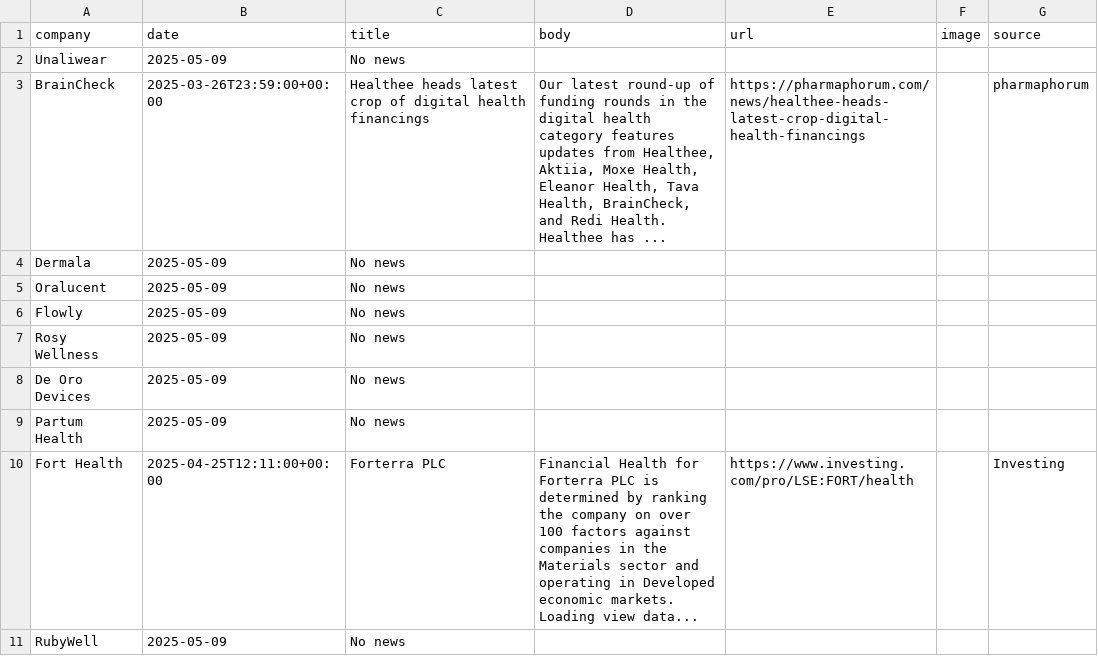
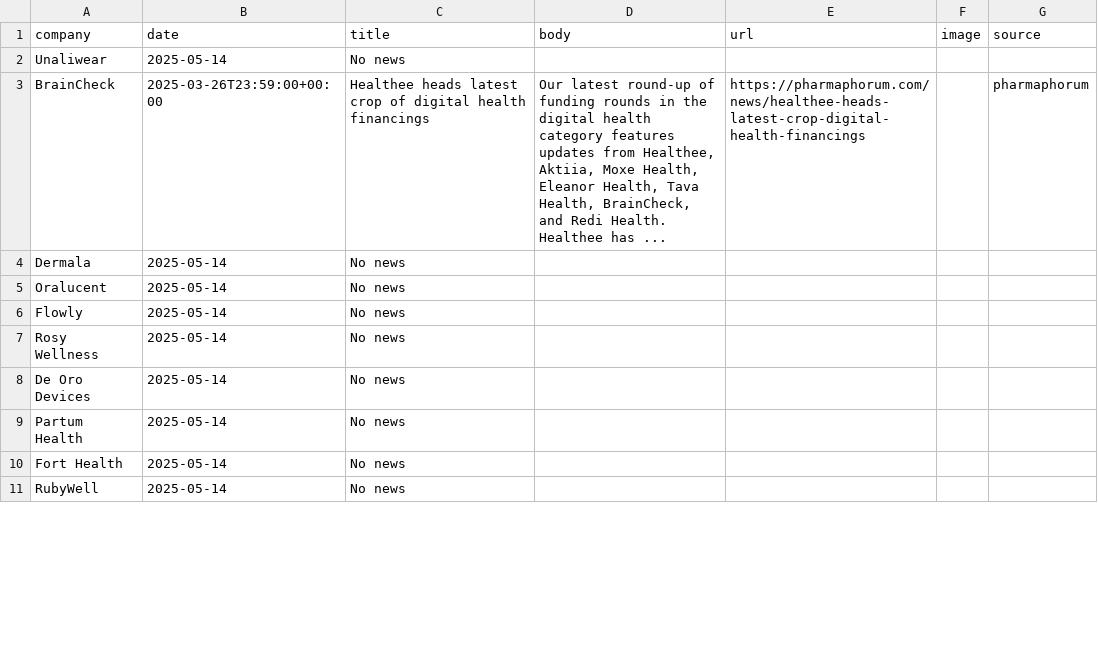
Before and after one commit to lloydchang/zzz-company-news, a CSV file: aggregated-news.csv, drawn as a sheet; only a part is shown; the diff covers the shown part only.

```diff
--- a/aggregated-news.csv
+++ b/aggregated-news.csv
@@ -1,11 +1,11 @@
 company,date,title,body,url,image,source
-"Unaliwear","2025-05-09","No news",,,,
+"Unaliwear","2025-05-14","No news",,,,
 "BrainCheck",2025-03-26T23:59:00+00:00,Healthee heads latest crop of digital health financings,"Our latest round-up of funding rounds in the digital health category features updates from Healthee, Aktiia, Moxe Health, Eleanor Health, Tava Health, BrainCheck, and Redi Health. Healthee has ...",https://pharmaphorum.com/news/healthee-heads-latest-crop-digital-health-financings,,pharmaphorum
-"Dermala","2025-05-09","No news",,,,
-"Oralucent","2025-05-09","No news",,,,
-"Flowly","2025-05-09","No news",,,,
-"Rosy Wellness","2025-05-09","No news",,,,
-"De Oro Devices","2025-05-09","No news",,,,
-"Partum Health","2025-05-09","No news",,,,
-"Fort Health",2025-04-25T12:11:00+00:00,Forterra PLC,Financial Health for Forterra PLC is determined by ranking the company on over 100 factors against companies in the Materials sector and operating in Developed economic markets. Loading view data...,https://www.investing.com/pro/LSE:FORT/health,,Investing
-"RubyWell","2025-05-09","No news",,,,
+"Dermala","2025-05-14","No news",,,,
+"Oralucent","2025-05-14","No news",,,,
+"Flowly","2025-05-14","No news",,,,
+"Rosy Wellness","2025-05-14","No news",,,,
+"De Oro Devices","2025-05-14","No news",,,,
+"Partum Health","2025-05-14","No news",,,,
+"Fort Health","2025-05-14","No news",,,,
+"RubyWell","2025-05-14","No news",,,,
```
Also changed, not shown: 3 added rows, 3 removed rows and 2 edited cells elsewhere in this file, news-Refiberd.csv, 5 other files.
